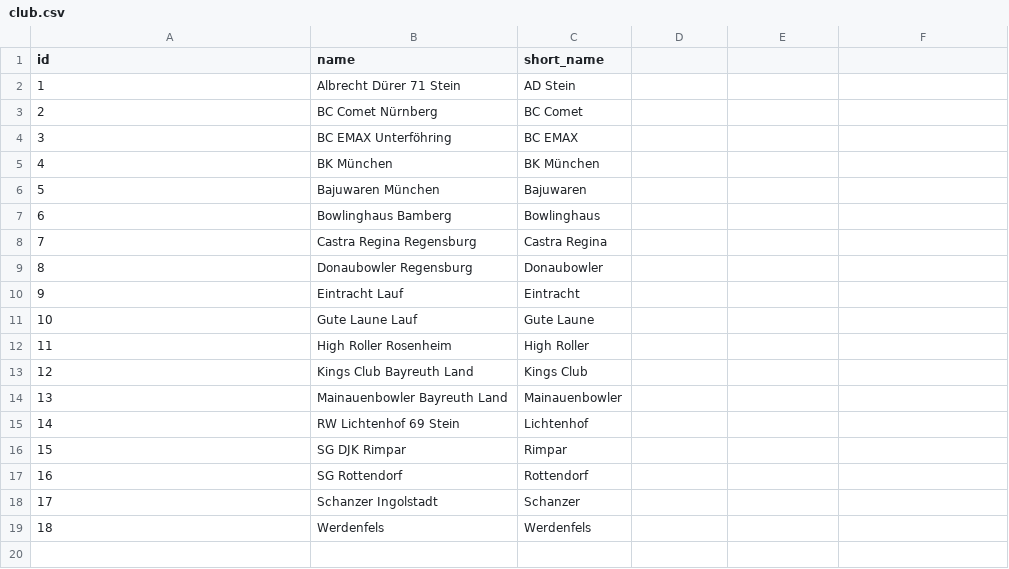
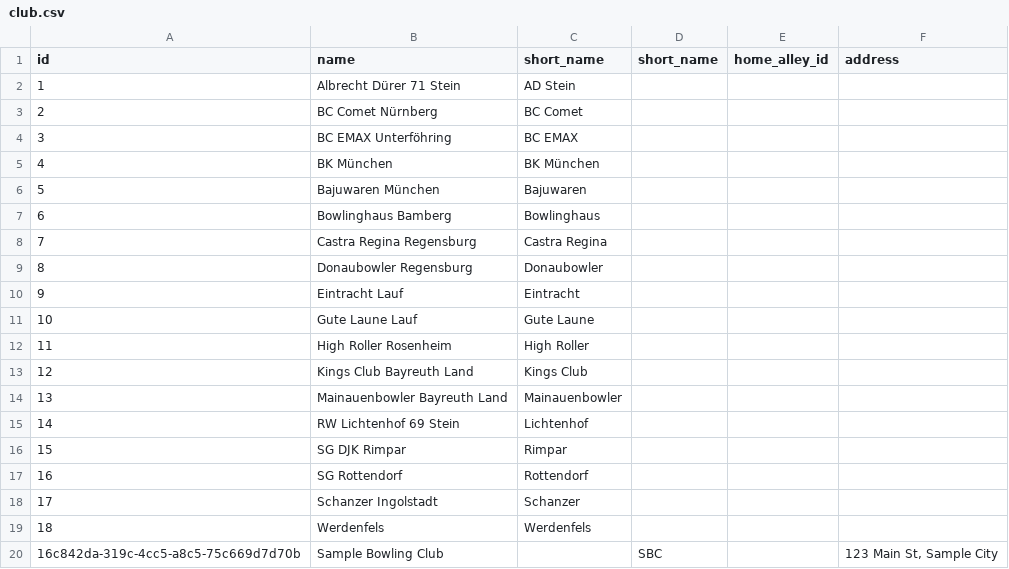
Before and after one commit to AmbidextrousCoatie/league_analyzer, a CSV file: sample_data/relational_csv/club.csv, drawn as a sheet; the diff names each change by its address in the sheet, - before the commit and + after, or states it on an @@ line.

```diff
--- a/sample_data/relational_csv/club.csv
+++ b/sample_data/relational_csv/club.csv
-D1: (empty)
+D1: short_name
-E1: (empty)
+E1: home_alley_id
-F1: (empty)
+F1: address
+row 20: 16c842da-319c-4cc5-a8c5-75c669d7d70b | Sample Bowling Club |  | SBC |  | 123 Main St, Sample City
```
Also changed, not shown: sample_data/relational_csv/event.csv, sample_data/relational_csv/game.csv, 25 other files.
